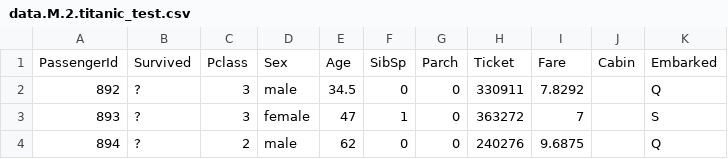
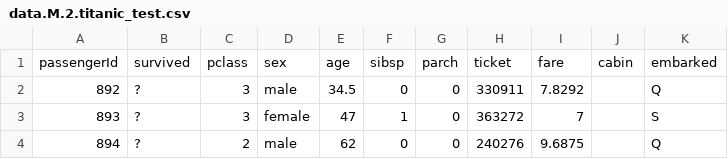
Before and after one commit to cosc-526/home.page, a CSV file: data.M.2.titanic_test.csv, drawn as a sheet; only a part is shown; removed rows and columns are numbered as before the commit, all else as after; the diff names each change by its address in the sheet, - before the commit and + after, or states it on an @@ line.

```diff
--- a/data.M.2.titanic_test.csv
+++ b/data.M.2.titanic_test.csv
-row 1: PassengerId | Survived | Pclass | Sex | Age | SibSp | Parch | Ticket | Fare | Cabin | Embarked
+row 1: passengerId | survived | pclass | sex | age | sibsp | parch | ticket | fare | cabin | embarked
```
Also changed, not shown: data.M.2.titanic_train.csv.
